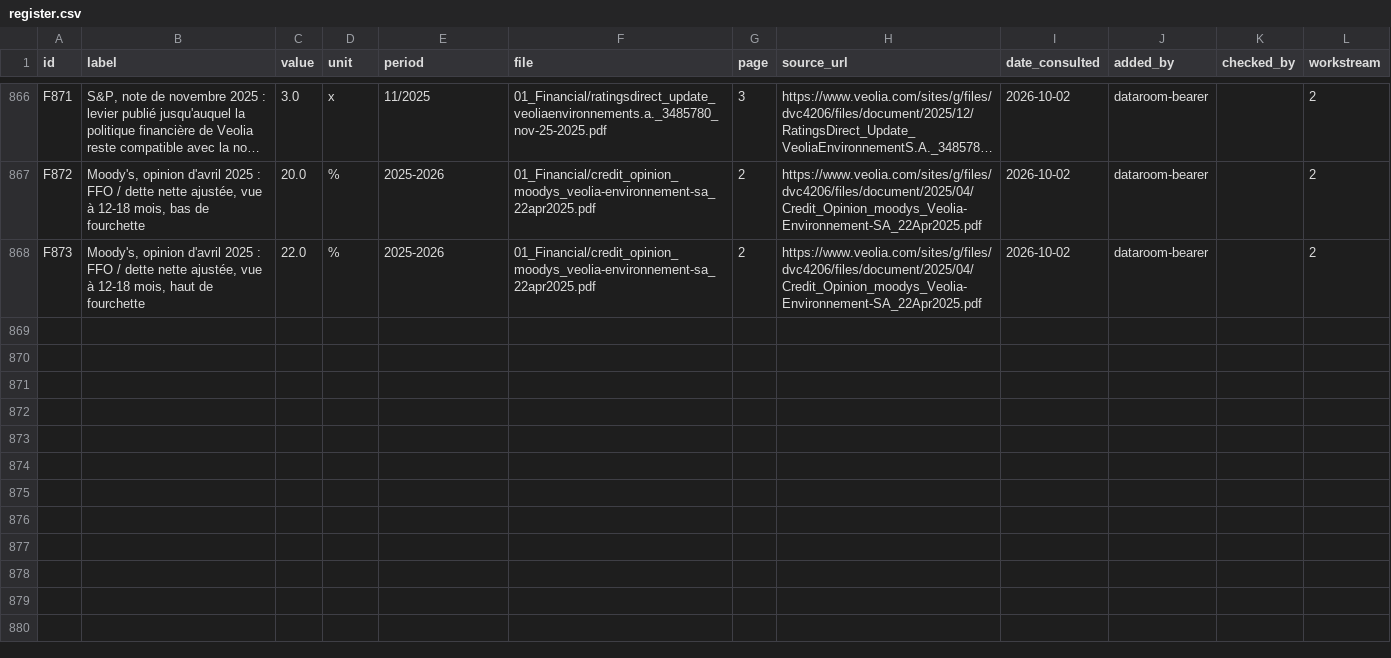
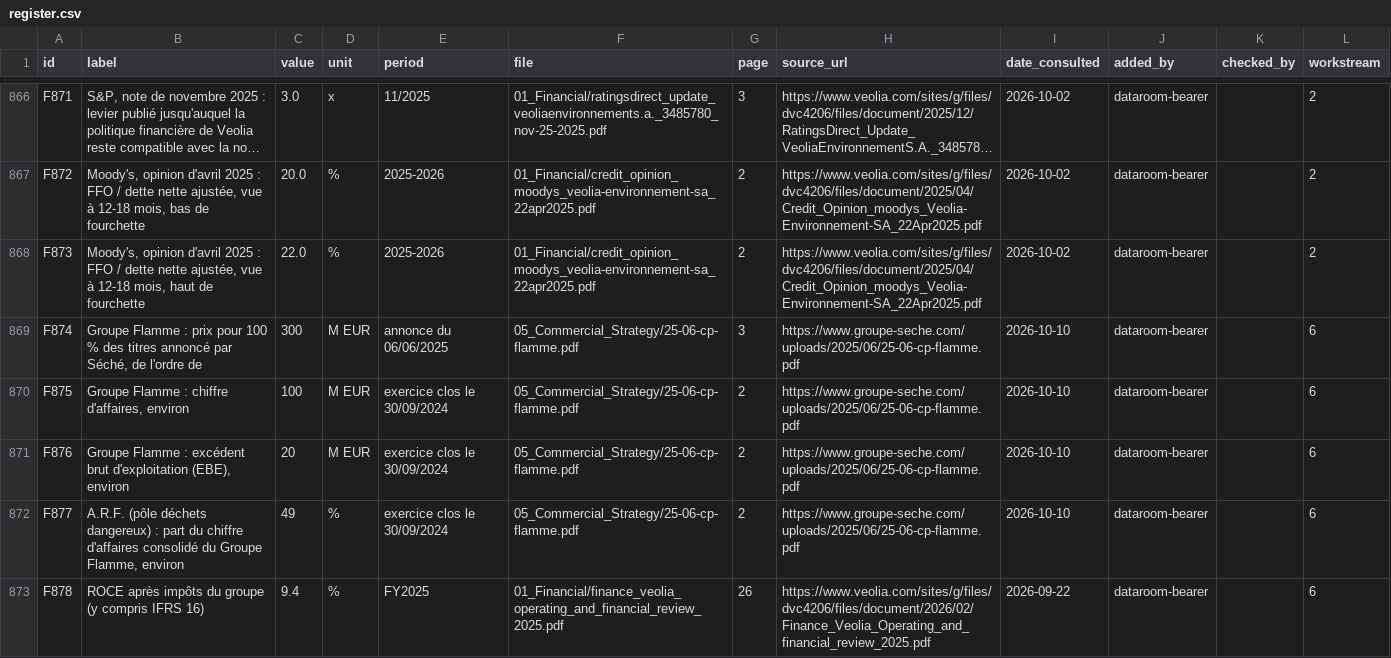
Before and after one commit to PurpleGuys/VPS-dataroom-lecture-seule-, a CSV file: 00_Admin/register.csv, drawn as a sheet; only a part is shown, gaps mark what is left out; long unchanged cells end in …; the diff names each change by its address in the sheet, - before the commit and + after, or states it on an @@ line.

Commit message:
Dépôt via MCP : register.csv

```diff
--- a/00_Admin/register.csv
+++ b/00_Admin/register.csv
+row 869: F874 | Groupe Flamme : prix pour 100 % des titres annoncé par Séché, de l'ordre de | 300 | M EUR | annonce du 06/06/2025 | 05_Commercial_Strategy/25-06-cp-flamme.pdf | 3 | https://www.groupe-seche.com/uploads/2025/06/25-06-cp-flamme.pdf | 2026-10-10 | dataroom-bearer |  | 6
+row 870: F875 | Groupe Flamme : chiffre d'affaires, environ | 100 | M EUR | exercice clos le 30/09/2024 | 05_Commercial_Strategy/25-06-cp-flamme.pdf | 2 | https://www.groupe-seche.com/uploads/2025/06/25-06-cp-flamme.pdf | 2026-10-10 | dataroom-bearer |  | 6
+row 871: F876 | Groupe Flamme : excédent brut d'exploitation (EBE), environ | 20 | M EUR | exercice clos le 30/09/2024 | 05_Commercial_Strategy/25-06-cp-flamme.pdf | 2 | https://www.groupe-seche.com/uploads/2025/06/25-06-cp-flamme.pdf | 2026-10-10 | dataroom-bearer |  | 6
+row 872: F877 | A.R.F. (pôle déchets dangereux) : part du chiffre d'affaires consolidé du Groupe Flamme, environ | 49 | % | exercice clos le 30/09/2024 | 05_Commercial_Strategy/25-06-cp-flamme.pdf | 2 | https://www.groupe-seche.com/uploads/2025/06/25-06-cp-flamme.pdf | 2026-10-10 | dataroom-bearer |  | 6
+row 873: F878 | ROCE après impôts du groupe (y compris IFRS 16) | 9.4 | % | FY2025 | 01_Financial/finance_veolia_operating_and_financial_review_2025.pdf | 26 | https://www.veolia.com/sites/g/files/dvc4206/files/document/2026/02/Finance_Veolia_Operating_and_financial_review_2025.pdf | 2026-09-22 | dataroom-bearer |  | 6
```
